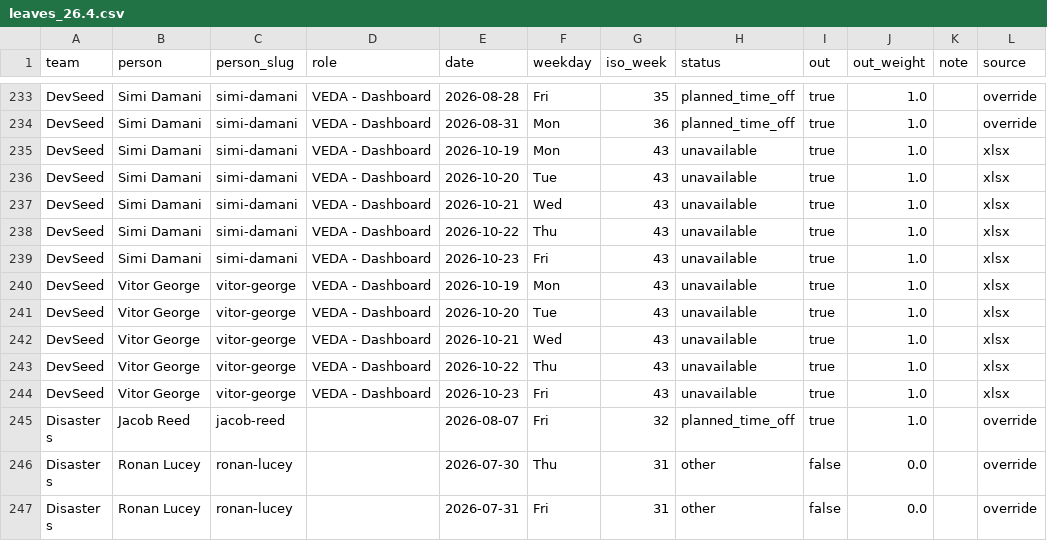
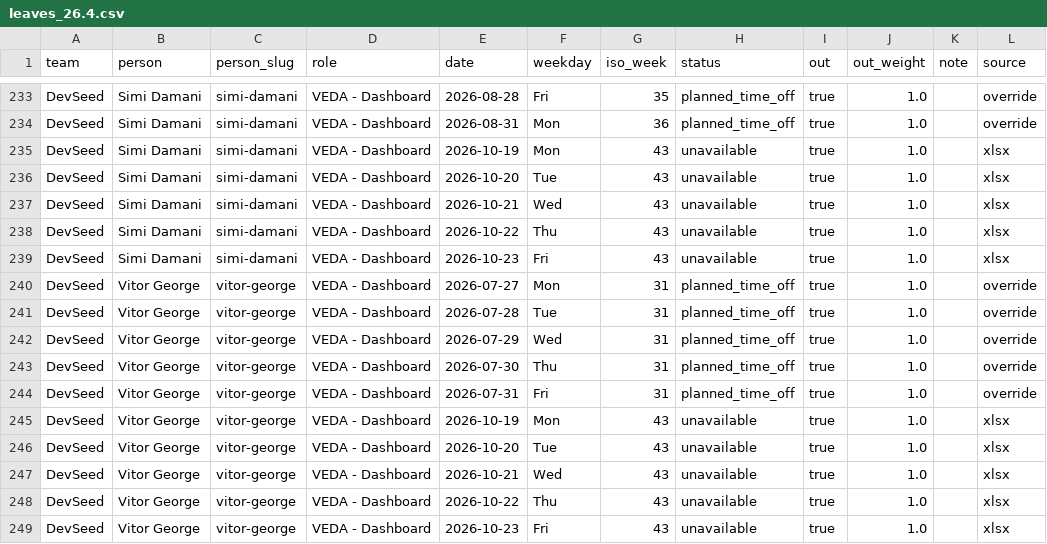
Before and after one commit to NASA-IMPACT/veda-github-actions, a CSV file: reports/leaves_26.4.csv, drawn as a sheet; only a part is shown, gaps mark what is left out; the shorter side is filled out with more unchanged rows; the diff names each change by its address in the sheet, - before the commit and + after, or states it on an @@ line.

```diff
--- a/reports/leaves_26.4.csv
+++ b/reports/leaves_26.4.csv
+row 240: DevSeed | Vitor George | vitor-george | VEDA - Dashboard | 2026-07-27 | Mon | 31 | planned_time_off | true | 1.0 |  | override
+row 241: DevSeed | Vitor George | vitor-george | VEDA - Dashboard | 2026-07-28 | Tue | 31 | planned_time_off | true | 1.0 |  | override
+row 242: DevSeed | Vitor George | vitor-george | VEDA - Dashboard | 2026-07-29 | Wed | 31 | planned_time_off | true | 1.0 |  | override
+row 243: DevSeed | Vitor George | vitor-george | VEDA - Dashboard | 2026-07-30 | Thu | 31 | planned_time_off | true | 1.0 |  | override
+row 244: DevSeed | Vitor George | vitor-george | VEDA - Dashboard | 2026-07-31 | Fri | 31 | planned_time_off | true | 1.0 |  | override
```
Also changed, not shown: 4 other files.
